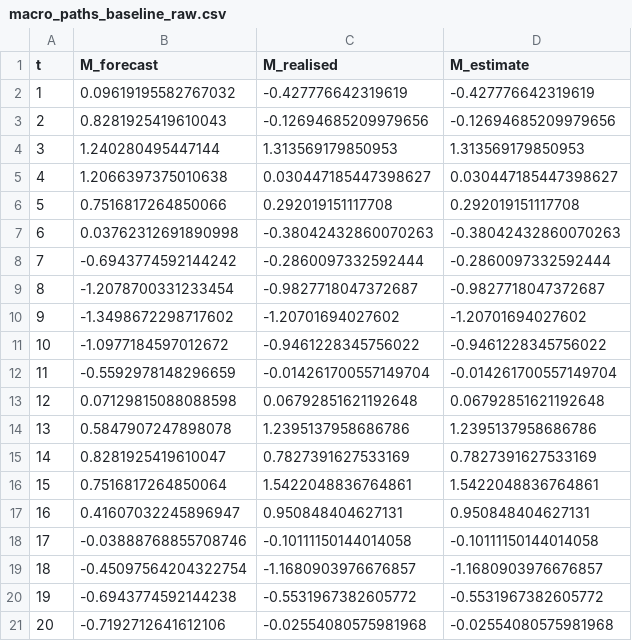
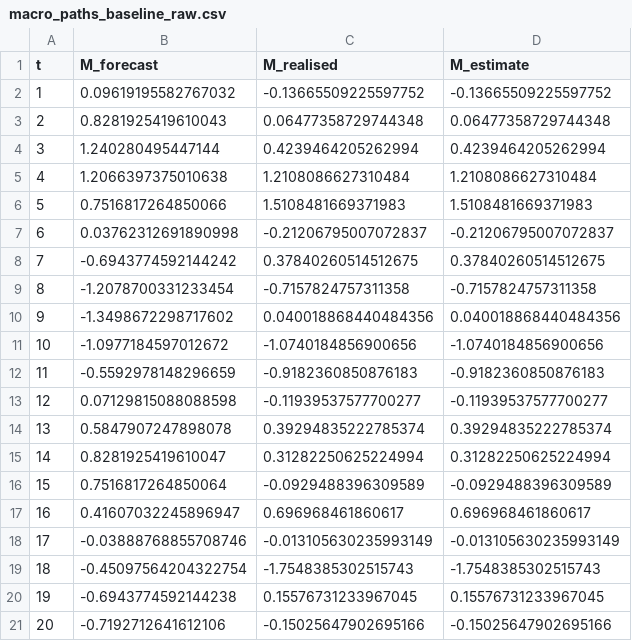
Before and after one commit to vahabr/vahabr.github.io, a CSV file: posts/outputs/macro_paths_baseline_raw.csv, drawn as a sheet.

```diff
--- a/posts/outputs/macro_paths_baseline_raw.csv
+++ b/posts/outputs/macro_paths_baseline_raw.csv
@@ -1,21 +1,21 @@
 t,M_forecast,M_realised,M_estimate
-1,0.09619195582767032,-0.427776642319619,-0.427776642319619
-2,0.8281925419610043,-0.12694685209979656,-0.12694685209979656
-3,1.240280495447144,1.313569179850953,1.313569179850953
-4,1.2066397375010638,0.030447185447398627,0.030447185447398627
-5,0.7516817264850066,0.292019151117708,0.292019151117708
-6,0.03762312691890998,-0.38042432860070263,-0.38042432860070263
-7,-0.6943774592144242,-0.2860097332592444,-0.2860097332592444
-8,-1.2078700331233454,-0.9827718047372687,-0.9827718047372687
-9,-1.3498672298717602,-1.20701694027602,-1.20701694027602
-10,-1.0977184597012672,-0.9461228345756022,-0.9461228345756022
-11,-0.5592978148296659,-0.014261700557149704,-0.014261700557149704
-12,0.07129815088088598,0.06792851621192648,0.06792851621192648
-13,0.5847907247898078,1.2395137958686786,1.2395137958686786
-14,0.8281925419610047,0.7827391627533169,0.7827391627533169
-15,0.7516817264850064,1.5422048836764861,1.5422048836764861
-16,0.41607032245896947,0.950848404627131,0.950848404627131
-17,-0.03888768855708746,-0.10111150144014058,-0.10111150144014058
-18,-0.45097564204322754,-1.1680903976676857,-1.1680903976676857
-19,-0.6943774592144238,-0.5531967382605772,-0.5531967382605772
-20,-0.7192712641612106,-0.02554080575981968,-0.02554080575981968
+1,0.09619195582767032,-0.13665509225597752,-0.13665509225597752
+2,0.8281925419610043,0.06477358729744348,0.06477358729744348
+3,1.240280495447144,0.4239464205262994,0.4239464205262994
+4,1.2066397375010638,1.2108086627310484,1.2108086627310484
+5,0.7516817264850066,1.5108481669371983,1.5108481669371983
+6,0.03762312691890998,-0.21206795007072837,-0.21206795007072837
+7,-0.6943774592144242,0.37840260514512675,0.37840260514512675
+8,-1.2078700331233454,-0.7157824757311358,-0.7157824757311358
+9,-1.3498672298717602,0.040018868440484356,0.040018868440484356
+10,-1.0977184597012672,-1.0740184856900656,-1.0740184856900656
+11,-0.5592978148296659,-0.9182360850876183,-0.9182360850876183
+12,0.07129815088088598,-0.11939537577700277,-0.11939537577700277
+13,0.5847907247898078,0.39294835222785374,0.39294835222785374
+14,0.8281925419610047,0.31282250625224994,0.31282250625224994
+15,0.7516817264850064,-0.0929488396309589,-0.0929488396309589
+16,0.41607032245896947,0.696968461860617,0.696968461860617
+17,-0.03888768855708746,-0.013105630235993149,-0.013105630235993149
+18,-0.45097564204322754,-1.7548385302515743,-1.7548385302515743
+19,-0.6943774592144238,0.15576731233967045,0.15576731233967045
+20,-0.7192712641612106,-0.15025647902695166,-0.15025647902695166
```
Also changed, not shown: posts/outputs/macro_paths_baseline_anchored.csv, posts/outputs/macro_paths_pandemic_raw.csv, 42 other files.
